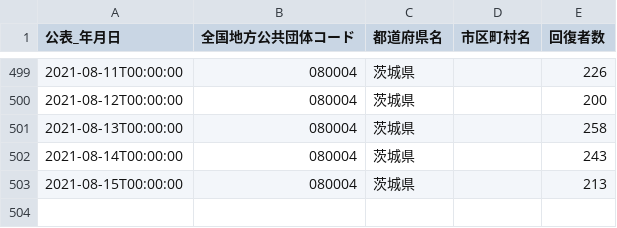
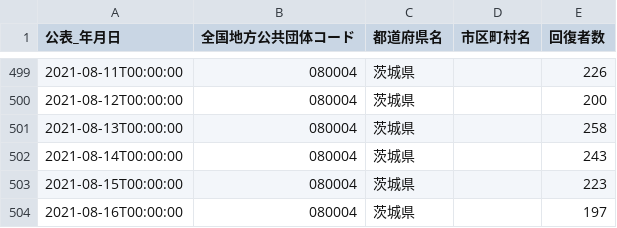
Before and after one commit to a01sa01to/my-website, a CSV file: opendata/data/covid19_ibaraki/080004_ibaraki_covid19_recovered_number.csv, drawn as a sheet; only a part is shown, gaps mark what is left out.

```diff
--- a/opendata/data/covid19_ibaraki/080004_ibaraki_covid19_recovered_number.csv
+++ b/opendata/data/covid19_ibaraki/080004_ibaraki_covid19_recovered_number.csv
@@ -502,2 +502,3 @@
 2021-08-14T00:00:00,080004,茨城県,,243
-2021-08-15T00:00:00,080004,茨城県,,213
+2021-08-15T00:00:00,080004,茨城県,,223
+2021-08-16T00:00:00,080004,茨城県,,197
```
Also changed, not shown: opendata/data/covid19_ibaraki/080004_ibaraki_covid19_positive_number.csv, 18 other files.
